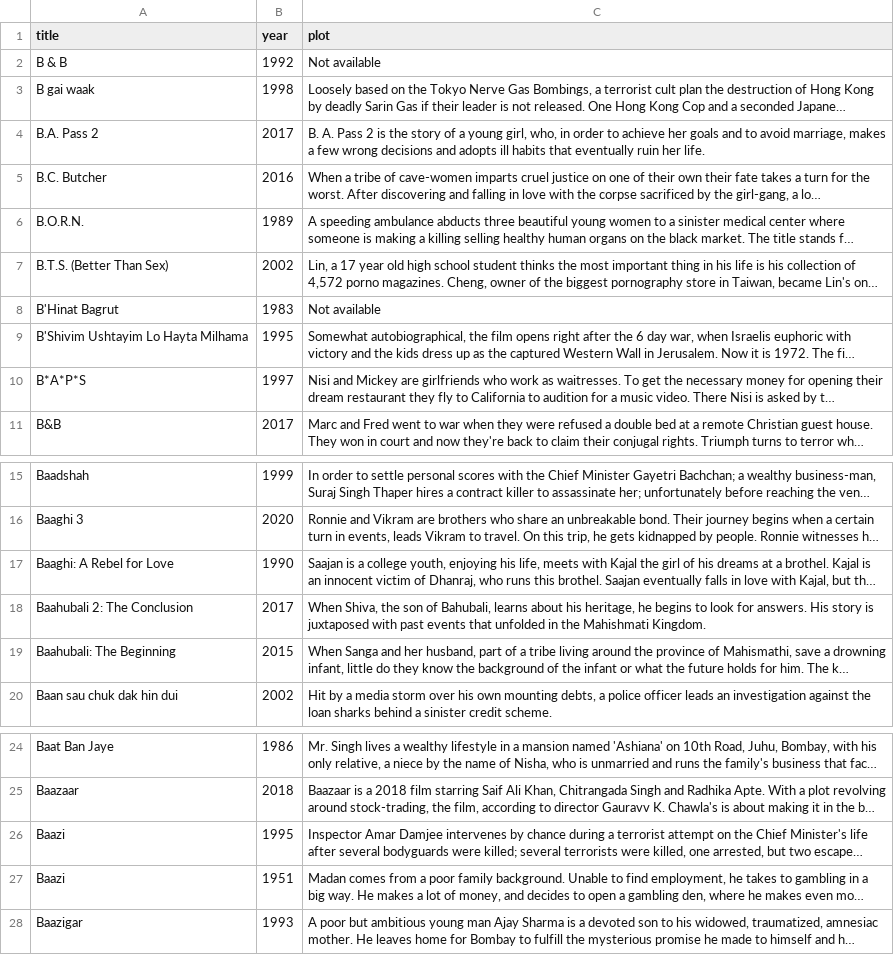
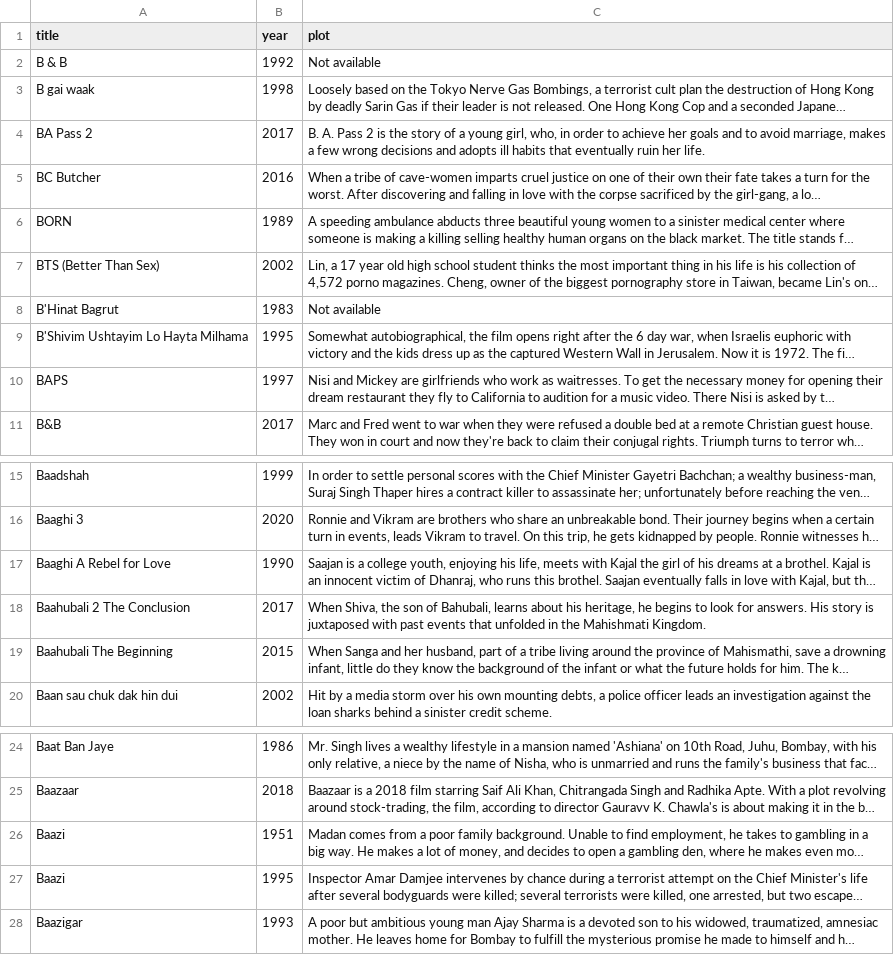
Before and after one commit to gurennnn/movies-transcripts-with-beautifulsoup, a CSV file: data/movies_info/B.csv, drawn as a sheet; only a part is shown, gaps mark what is left out; long unchanged cells end in …; the diff names each change by its address in the sheet, - before the commit and + after, or states it on an @@ line.

```diff
--- a/data/movies_info/B.csv
+++ b/data/movies_info/B.csv
-A4 (title): B.A. Pass 2
+A4 (title): BA Pass 2
-A5 (title): B.C. Butcher
+A5 (title): BC Butcher
-A6 (title): B.O.R.N.
+A6 (title): BORN
-A7 (title): B.T.S. (Better Than Sex)
+A7 (title): BTS (Better Than Sex)
-A10 (title): B*A*P*S
+A10 (title): BAPS
-A17 (title): Baaghi: A Rebel for Love
+A17 (title): Baaghi A Rebel for Love
-A18 (title): Baahubali 2: The Conclusion
+A18 (title): Baahubali 2 The Conclusion
-A19 (title): Baahubali: The Beginning
+A19 (title): Baahubali The Beginning
@@ row 27 moved to row 26: Baazi @@
```
Also changed, not shown: data/movies_info/A.csv, data/movies_info/C.csv.
